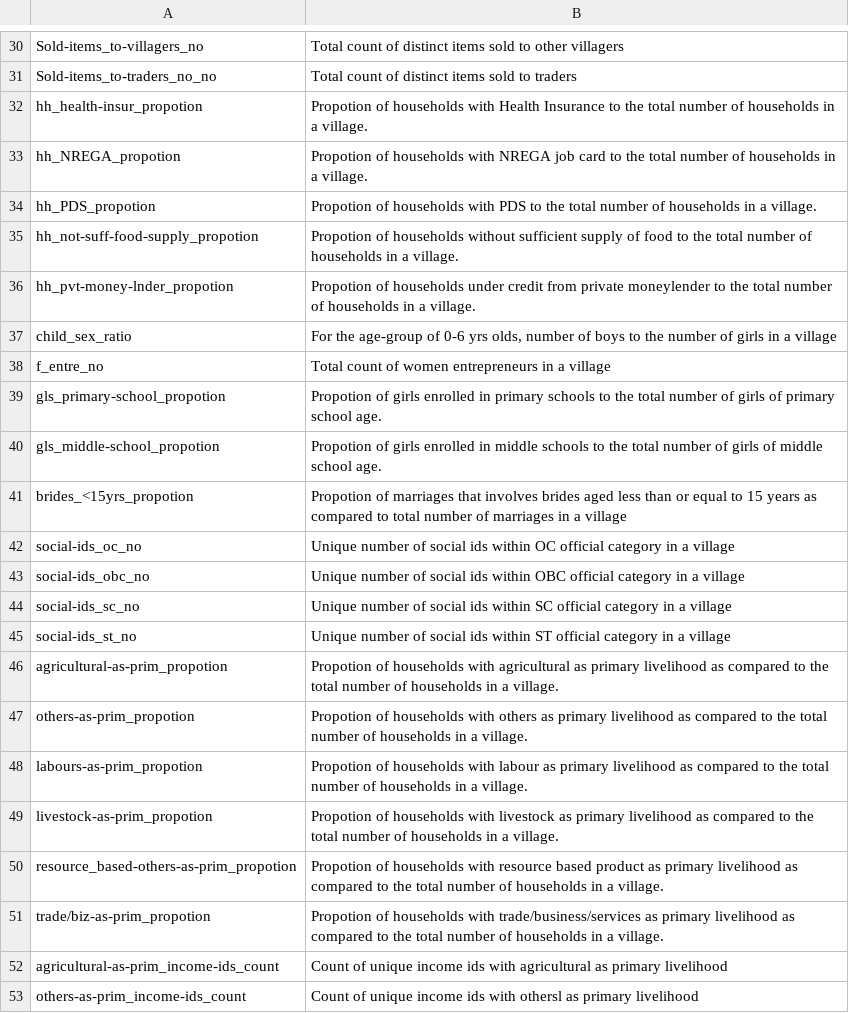
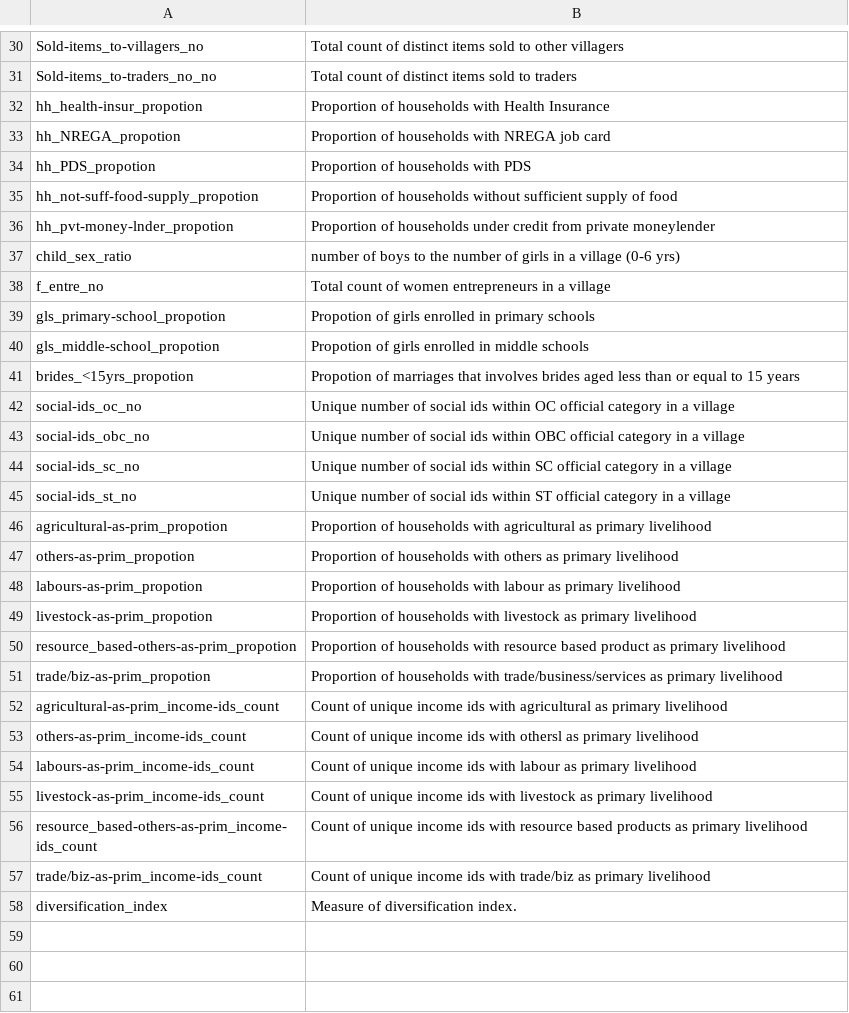
Before and after one commit to rainfedindia/BaselineApp, a CSV file: static/data/variable_description.csv, drawn as a sheet; only a part is shown, gaps mark what is left out; the shorter side is filled out with more unchanged rows; the diff covers the shown part only.

```diff
--- a/static/data/variable_description.csv
+++ b/static/data/variable_description.csv
@@ -31,12 +31,12 @@ Sold-items_to-villagers_no,Total count of distinct items sold to other villagers
 Sold-items_to-traders_no_no,Total count of distinct items sold to traders
-hh_health-insur_propotion,Propotion of households with Health Insurance to the total number of households in a village.
-hh_NREGA_propotion,Propotion of households with NREGA job card to the total number of households in a village.
-hh_PDS_propotion,Propotion of households with PDS to the total number of households in a village.
-hh_not-suff-food-supply_propotion,Propotion of households without sufficient supply of food to the total number of households in a village.
-hh_pvt-money-lnder_propotion,Propotion of households under credit from private moneylender to the total number of households in a village.
-child_sex_ratio,"For the age-group of 0-6 yrs olds, number of boys to the number of girls in a village"
+hh_health-insur_propotion,Proportion of households with Health Insurance
+hh_NREGA_propotion,Proportion of households with NREGA job card
+hh_PDS_propotion,Proportion of households with PDS
+hh_not-suff-food-supply_propotion,Proportion of households without sufficient supply of food
+hh_pvt-money-lnder_propotion,Proportion of households under credit from private moneylender
+child_sex_ratio,number of boys to the number of girls in a village (0-6 yrs)
 f_entre_no,Total count of women entrepreneurs in a village
-gls_primary-school_propotion,Propotion of girls enrolled in primary schools to the total number of girls of primary school age.
-gls_middle-school_propotion,Propotion of girls enrolled in middle schools to the total number of girls of middle school age.
-brides_<15yrs_propotion,Propotion of marriages that involves brides aged less than or equal to 15 years as compared to total number of marriages in a village
+gls_primary-school_propotion,Propotion of girls enrolled in primary schools
+gls_middle-school_propotion,Propotion of girls enrolled in middle schools
+brides_<15yrs_propotion,Propotion of marriages that involves brides aged less than or equal to 15 years
 social-ids_oc_no,Unique number of social ids within OC official category in a village
@@ -45,8 +45,8 @@ social-ids_sc_no,Unique number of social ids within SC official category in a vi
 social-ids_st_no,Unique number of social ids within ST official category in a village
-agricultural-as-prim_propotion,Propotion of households with agricultural as primary livelihood as compared to the total number of households in a village.
-others-as-prim_propotion,Propotion of households with others as primary livelihood as compared to the total number of households in a village.
-labours-as-prim_propotion,Propotion of households with labour as primary livelihood as compared to the total number of households in a village.
-livestock-as-prim_propotion,Propotion of households with livestock as primary livelihood as compared to the total number of households in a village.
-resource_based-others-as-prim_propotion,Propotion of households with resource based product as primary livelihood as compared to the total number of households in a village.
-trade/biz-as-prim_propotion,Propotion of households with trade/business/services as primary livelihood as compared to the total number of households in a village.
+agricultural-as-prim_propotion,Proportion of households with agricultural as primary livelihood
+others-as-prim_propotion,Proportion of households with others as primary livelihood
+labours-as-prim_propotion,Proportion of households with labour as primary livelihood
+livestock-as-prim_propotion,Proportion of households with livestock as primary livelihood
+resource_based-others-as-prim_propotion,Proportion of households with resource based product as primary livelihood
+trade/biz-as-prim_propotion,Proportion of households with trade/business/services as primary livelihood
 agricultural-as-prim_income-ids_count,Count of unique income ids with agricultural as primary livelihood
```
Also changed, not shown: 17 edited cells elsewhere in this file.
